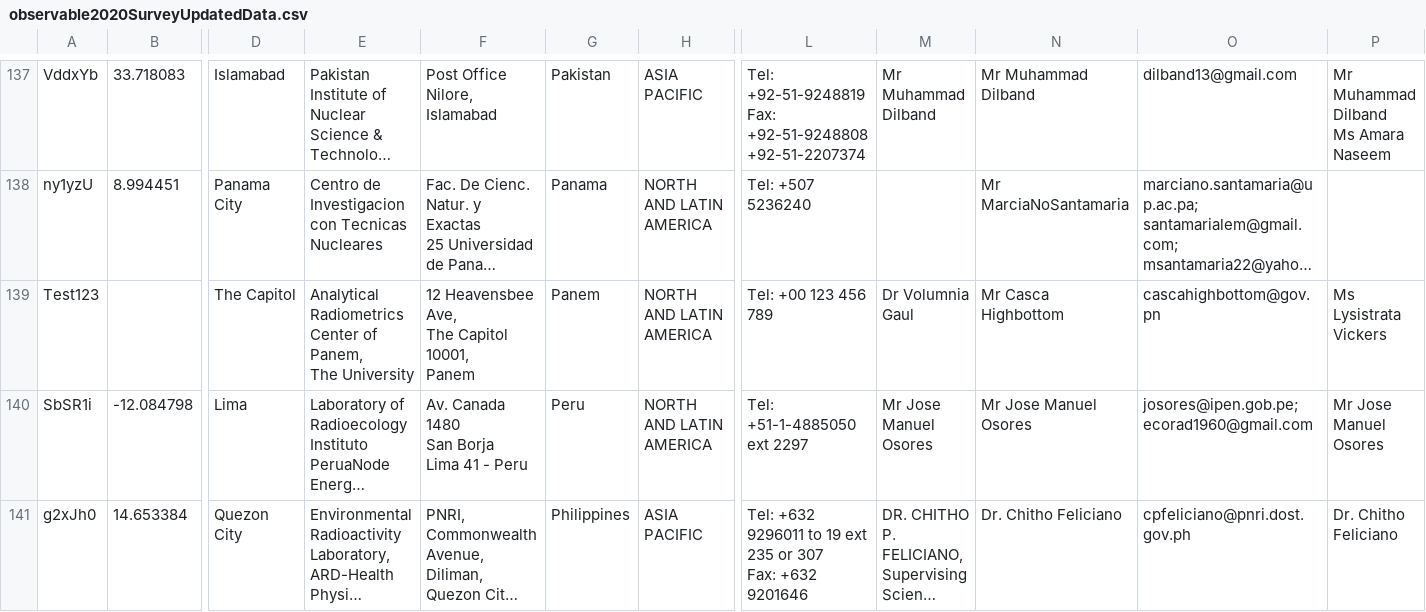
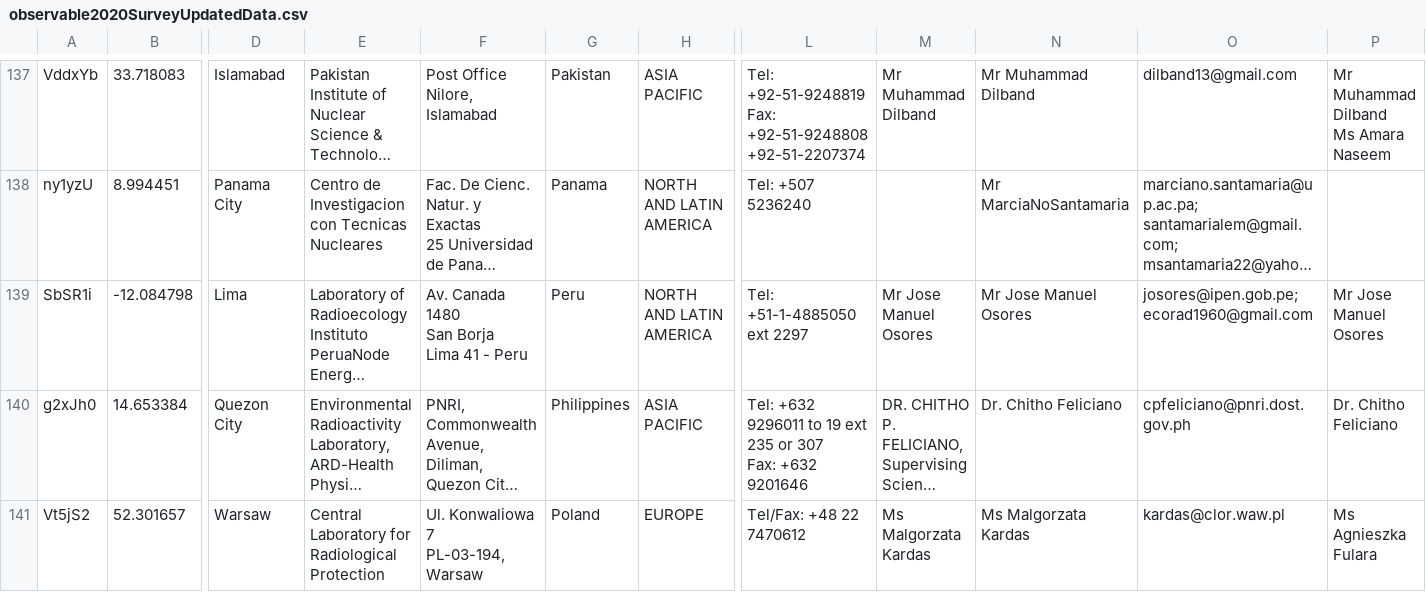
Before and after one commit to nicolehuaringa01/ALMERA3.github.io, a CSV file: observable2020SurveyUpdatedData.csv, drawn as a sheet; only a part is shown, gaps mark what is left out; the shorter side is filled out with more unchanged rows; long unchanged cells end in …; rows hold the shown columns only; ↵ is a line break in a cell; the diff names each change by its address in the sheet, - before the commit and + after, or states it on an @@ line.

Commit message:
Update observable2020SurveyUpdatedData.csv
Signed-off-by: nicolehuaringa01 <nicolehuaringa01@gmail.com>

```diff
--- a/observable2020SurveyUpdatedData.csv
+++ b/observable2020SurveyUpdatedData.csv
-row 139: Test123 |  | The Capitol | Analytical Radiometrics Center of Panem, ↵ The University | 12 Heavensbee Ave, ↵ The Capitol 10001, ↵ Panem | Panem | NORTH AND LATIN AMERICA | Tel: +00 123 456 789 | Dr Volumnia Gaul | Mr Casca Highbottom | cascahighbottom@gov.pn | Ms Lysistrata Vickers
```
